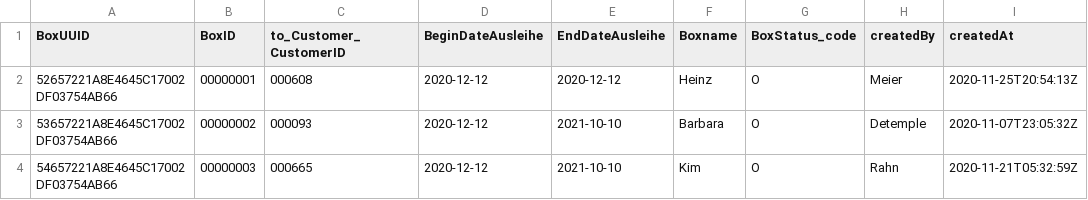
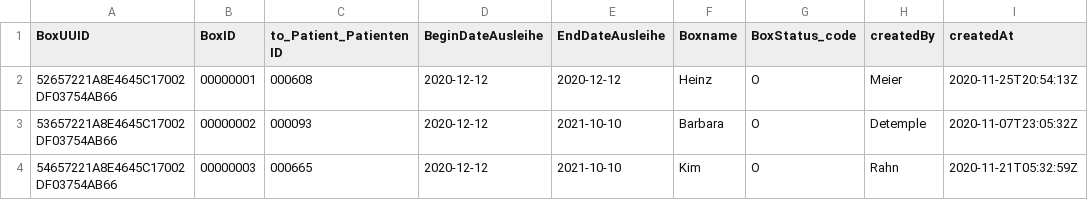
Before and after one commit to JJ0109/SFlightBox, a CSV file: db/data/sap.fe.cap.travel-Box.csv, drawn as a sheet; only a part is shown; the diff names each change by its address in the sheet, - before the commit and + after, or states it on an @@ line.

```diff
--- a/db/data/sap.fe.cap.travel-Box.csv
+++ b/db/data/sap.fe.cap.travel-Box.csv
-C1: to_Customer_CustomerID
+C1: to_Patient_PatientenID
```
Also changed, not shown: db/data/sap.fe.cap.travel-Geraete.csv, 11 other files.
